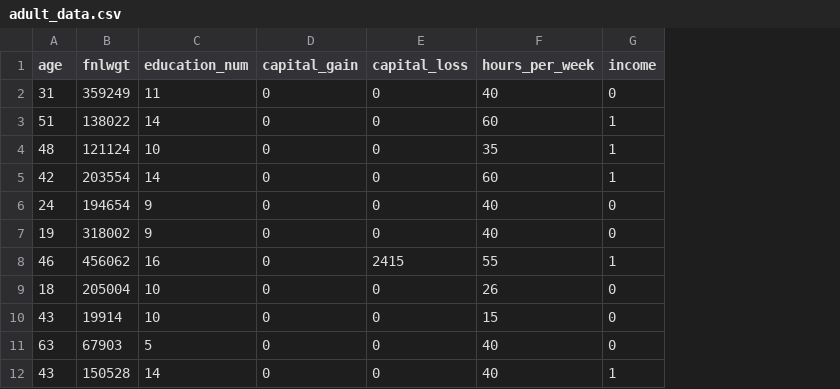
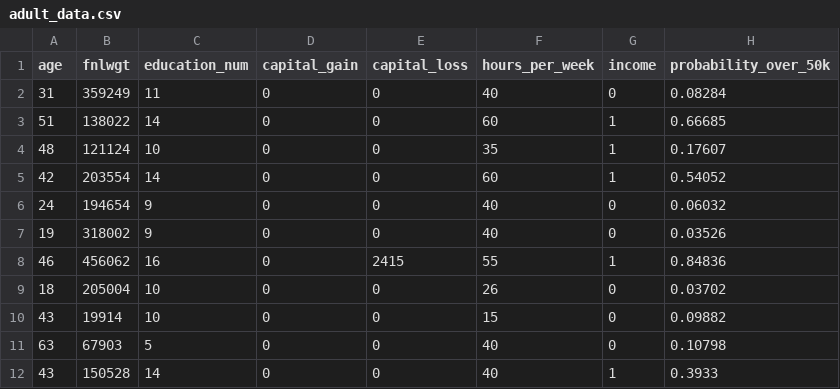
Before and after one commit to arpitjain799/fiddler-samples, a CSV file: content_root/tutorial/model_artifact_upload/binary_classification/adult_data.csv, drawn as a sheet; only a part is shown; the diff names each change by its address in the sheet, - before the commit and + after, or states it on an @@ line.

Commit message:
Add model predictions to data files

```diff
--- a/content_root/tutorial/model_artifact_upload/binary_classification/adult_data.csv
+++ b/content_root/tutorial/model_artifact_upload/binary_classification/adult_data.csv
+column H (probability_over_50k), rows 2-12: 0.08284 | 0.66685 | 0.17607 | 0.54052 | 0.06032 | 0.03526 | 0.84836 | 0.03702 | 0.09882 | 0.10798 | 0.3933
```
Also changed, not shown: content_root/tutorial/model_artifact_upload/regression/wine_data.csv.
